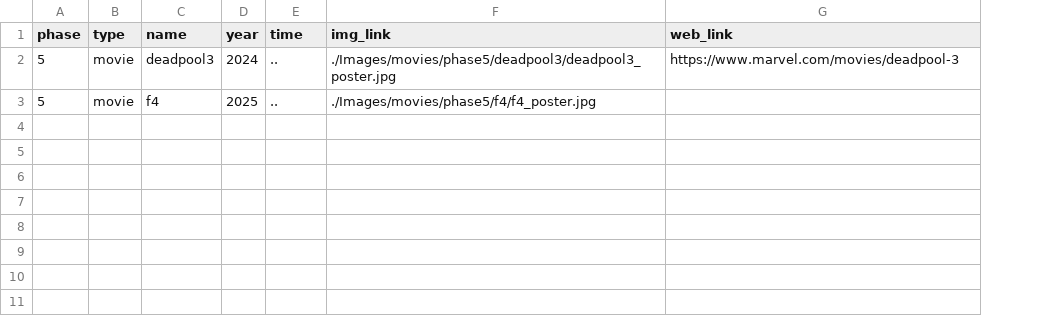
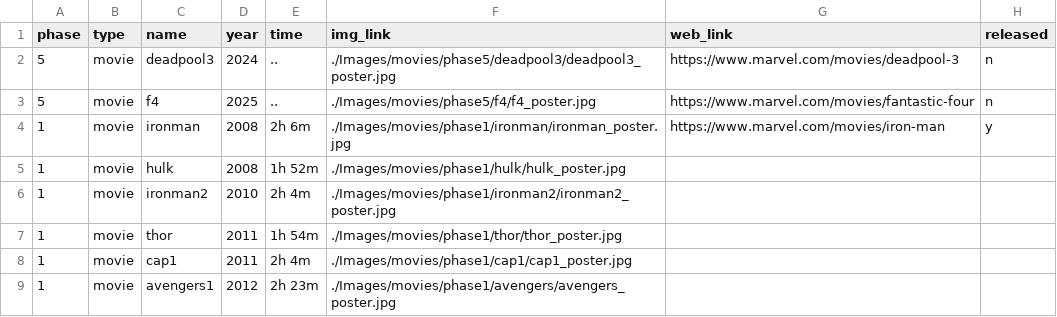
Before and after one commit to sambhandavale/databases, a CSV file: data_web.csv, drawn as a sheet; the diff names each change by its address in the sheet, - before the commit and + after, or states it on an @@ line.

Commit message:
Add files via upload

```diff
--- a/data_web.csv
+++ b/data_web.csv
+column H (released), rows 2-3: n | n
-G3 (web_link): (empty)
+G3 (web_link): https://www.marvel.com/movies/fantastic-four
+row 4: 1 | movie | ironman | 2008 | 2h 6m | ./Images/movies/phase1/ironman/ironman_poster.jpg | https://www.marvel.com/movies/iron-man | y
+row 5: 1 | movie | hulk | 2008 | 1h 52m | ./Images/movies/phase1/hulk/hulk_poster.jpg
+row 6: 1 | movie | ironman2 | 2010 | 2h 4m | ./Images/movies/phase1/ironman2/ironman2_poster.jpg
+row 7: 1 | movie | thor | 2011 | 1h 54m | ./Images/movies/phase1/thor/thor_poster.jpg
+row 8: 1 | movie | cap1 | 2011 | 2h 4m | ./Images/movies/phase1/cap1/cap1_poster.jpg
+row 9: 1 | movie | avengers1 | 2012 | 2h 23m | ./Images/movies/phase1/avengers/avengers_poster.jpg
```
